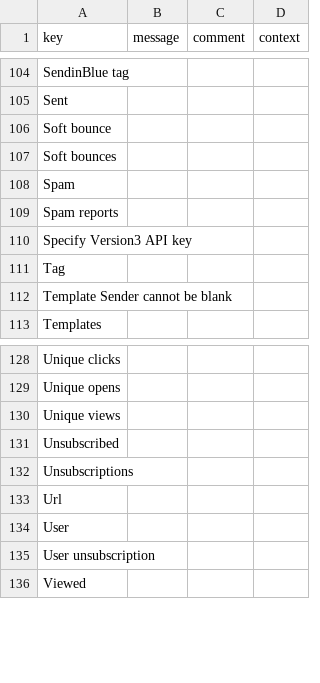
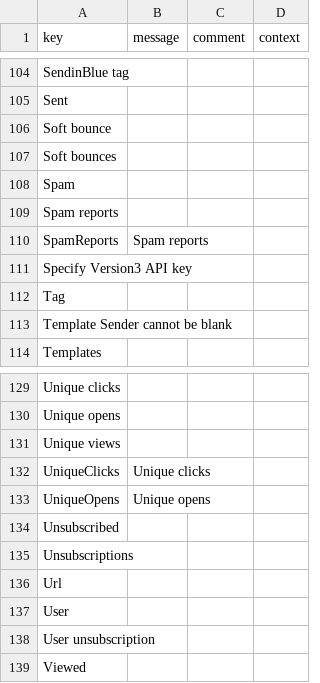
Before and after one commit to axelor/axelor-addons, a CSV file: axelor-sendinblue/src/main/resources/i18n/messages_en.csv, drawn as a sheet; only a part is shown, gaps mark what is left out.

Commit message:
Anomaly RM#36507 sendinblue - dashboard report missing translation

```diff
--- a/axelor-sendinblue/src/main/resources/i18n/messages_en.csv
+++ b/axelor-sendinblue/src/main/resources/i18n/messages_en.csv
@@ -109,2 +109,3 @@
 "Spam reports",,,
+"SpamReports","Spam reports",,
 "Specify Version3 API key",,,
@@ -130,2 +131,4 @@
 "Unique views",,,
+"UniqueClicks","Unique clicks",,
+"UniqueOpens","Unique opens",,
 "Unsubscribed",,,
```
Also changed, not shown: axelor-sendinblue/src/main/resources/i18n/messages.csv, axelor-sendinblue/src/main/resources/i18n/messages_fr.csv, 1 other file.
